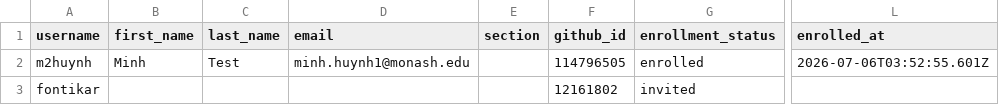
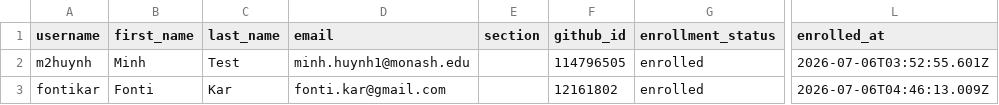
Before and after one commit to ETC5523-2026/classroom50, a CSV file: etc5523/students.csv, drawn as a sheet; only a part is shown, gaps mark what is left out; the diff names each change by its address in the sheet, - before the commit and + after, or states it on an @@ line.

Commit message:
[Classroom 50] Reconcile onboarding: etc5523 (1 student)

```diff
--- a/etc5523/students.csv
+++ b/etc5523/students.csv
-B3 (first_name): (empty)
+B3 (first_name): Fonti
-C3 (last_name): (empty)
+C3 (last_name): Kar
-D3 (email): (empty)
+D3 (email): fonti.kar@gmail.com
-G3 (enrollment_status): invited
+G3 (enrollment_status): enrolled
-L3 (enrolled_at): (empty)
+L3 (enrolled_at): 2026-07-06T04:46:13.009Z
```
